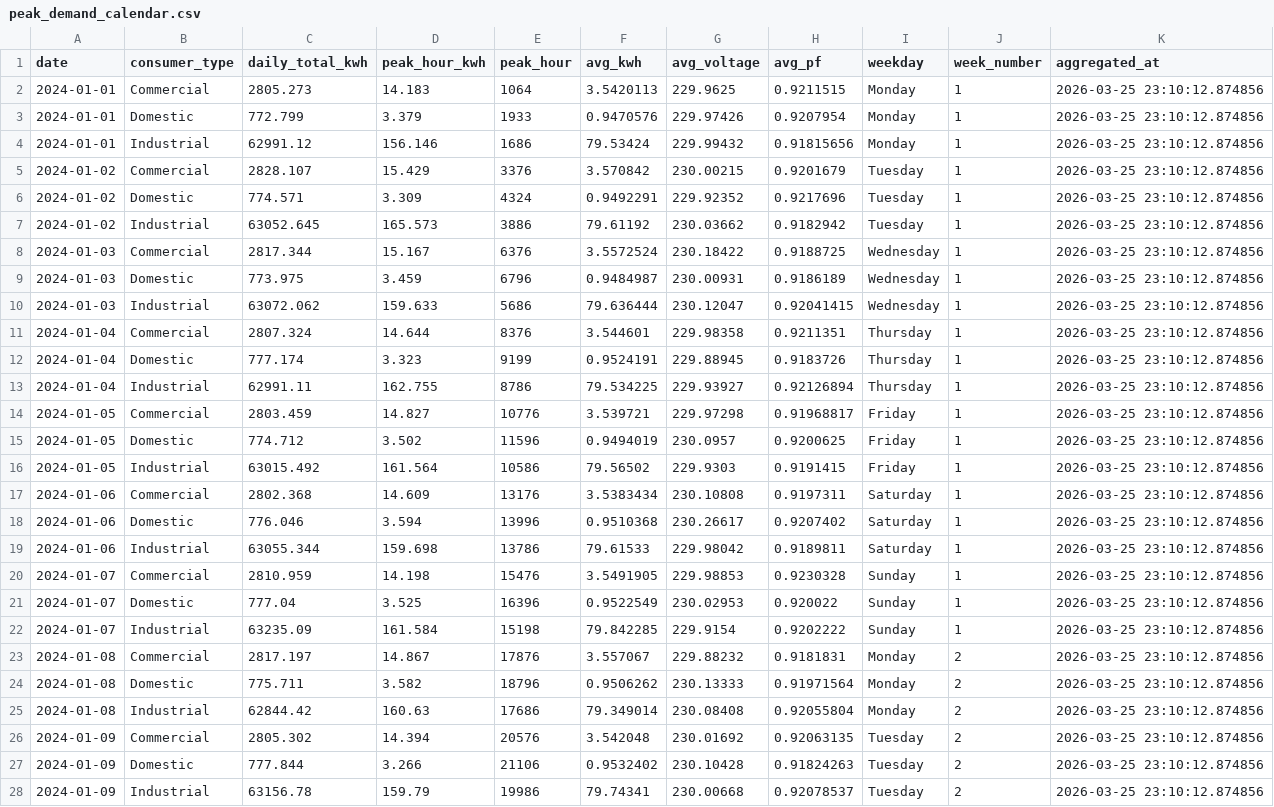
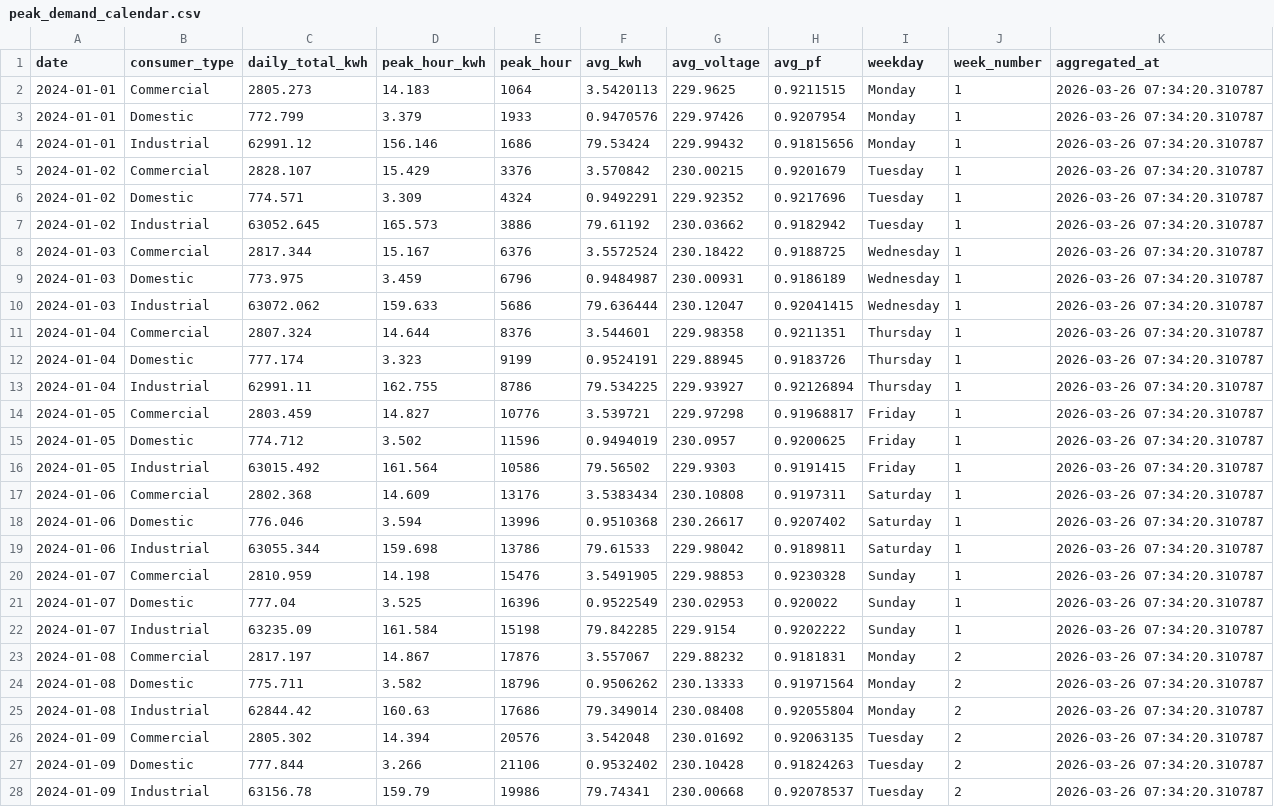
Before and after one commit to HariomRajChauhan/NEA_Analysis_pipeline, a CSV file: data/processed/aggregated_data/peak_demand_calendar.csv, drawn as a sheet; only a part is shown; the diff covers the shown part only; the diff names each change by its address in the sheet, - before the commit and + after, or states it on an @@ line.

```diff
--- a/data/processed/aggregated_data/peak_demand_calendar.csv
+++ b/data/processed/aggregated_data/peak_demand_calendar.csv
-K2:K28 (aggregated_at): 2026-03-25 23:10:12.874856
+K2:K28 (aggregated_at): 2026-03-26 07:34:20.310787
```
Also changed, not shown: 63 edited cells elsewhere in this file, dashboard/dashboard_data.csv, data/processed/aggregated_data/annual_kpi_summary.csv, 15 other files.
